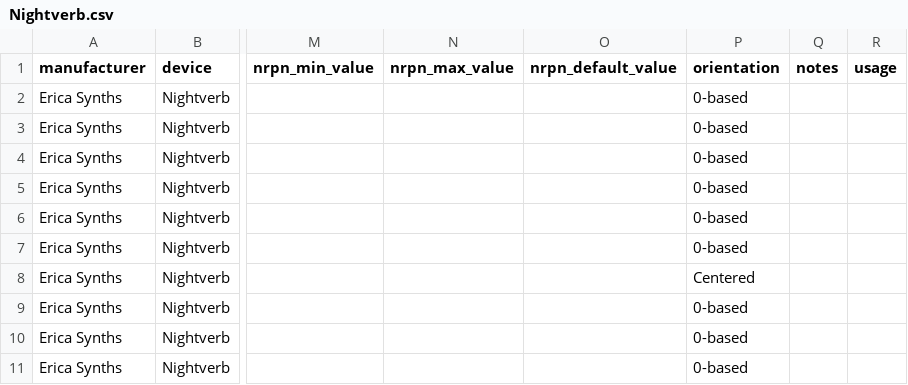
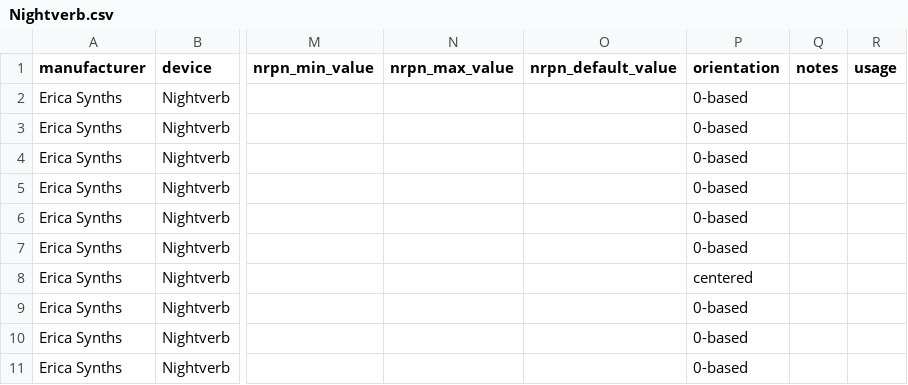
Before and after one commit to jorisroling/midi-guide-definitions, a CSV file: Erica Synths/Nightverb.csv, drawn as a sheet; only a part is shown, gaps mark what is left out; the diff names each change by its address in the sheet, - before the commit and + after, or states it on an @@ line.

Commit message:
Typo; changing usage type to fit parameter

```diff
--- a/Erica Synths/Nightverb.csv
+++ b/Erica Synths/Nightverb.csv
-P8 (orientation): Centered
+P8 (orientation): centered
```
Also changed, not shown: KORG/EMX-1.csv.
